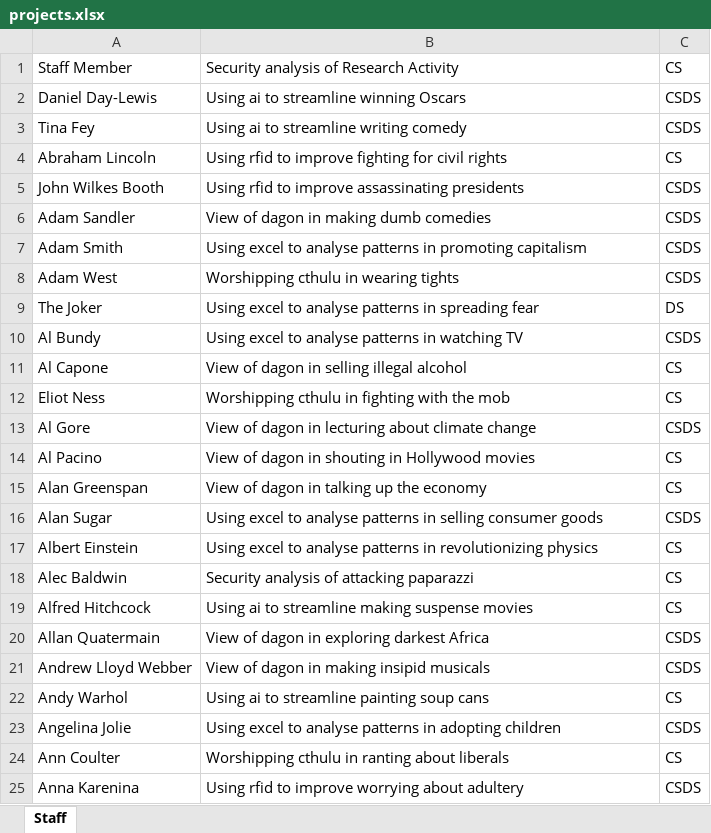
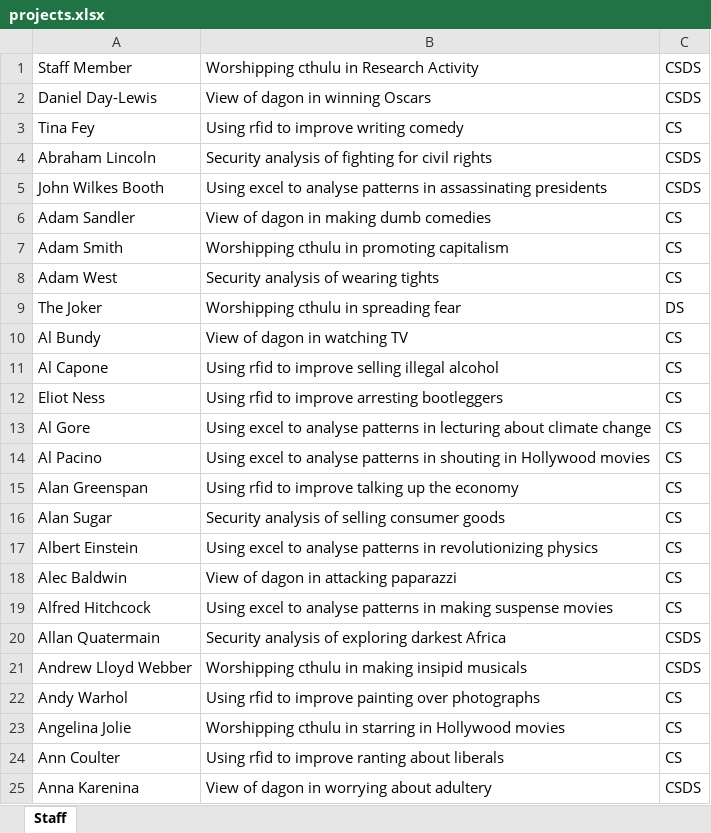
Before and after one commit to magnussanne/Chorazos, an Excel workbook: src/main/resources/projects.xlsx, sheet Staff, drawn as a sheet; only a part is shown; values as stored, in another font and other column widths than the file's, no borders; the diff covers the shown part only; the diff names each change by its address in the sheet, - before the commit and + after, or states it on an @@ line.

```diff
--- a/src/main/resources/projects.xlsx (sheet Staff)
+++ b/src/main/resources/projects.xlsx (sheet Staff)
-B1: Security analysis of Research Activity
+B1: Worshipping cthulu in Research Activity
-C1: CS
+C1: CSDS
-B2: Using ai to streamline winning Oscars
+B2: View of dagon in winning Oscars
-B3: Using ai to streamline writing comedy
+B3: Using rfid to improve writing comedy
-C3: CSDS
+C3: CS
-B4: Using rfid to improve fighting for…
+B4: Security analysis of fighting for…
-C4: CS
+C4: CSDS
-B5: Using rfid to improve assassinating presidents
+B5: Using excel to analyse patterns in assassinating presidents
-C6:C8: CSDS
+C6:C8: CS
-B7: Using excel to analyse patterns in promoting…
+B7: Worshipping cthulu in promoting…
-B8: Worshipping cthulu in wearing tights
+B8: Security analysis of wearing tights
-B9: Using excel to analyse patterns in spreading fear
+B9: Worshipping cthulu in spreading fear
-B10: Using excel to analyse patterns in watching TV
+B10: View of dagon in watching TV
-C10: CSDS
+C10: CS
-B11: View of dagon in selling illegal alcohol
+B11: Using rfid to improve selling illegal alcohol
-B12: Worshipping cthulu in fighting with the mob
+B12: Using rfid to improve arresting bootleggers
-B13: View of dagon in lecturing…
+B13: Using excel to analyse patterns in lecturing…
-C13: CSDS
+C13: CS
-B14: View of dagon in shouting…
+B14: Using excel to analyse patterns in shouting…
-B15: View of dagon in talking up the economy
+B15: Using rfid to improve talking up the economy
-B16: Using excel to analyse patterns in selling consumer…
+B16: Security analysis of selling consumer…
-C16: CSDS
+C16: CS
-B18: Security analysis of attacking paparazzi
+B18: View of dagon in attacking paparazzi
-B19: Using ai to streamline making suspense…
+B19: Using excel to analyse patterns in making suspense…
-B20: View of dagon in exploring darkest Africa
+B20: Security analysis of exploring darkest Africa
-B21: View of dagon in making insipid musicals
+B21: Worshipping cthulu in making insipid musicals
-B22: Using ai to streamline painting soup cans
+B22: Using rfid to improve painting over photographs
-B23: Using excel to analyse patterns in adopting children
+B23: Worshipping cthulu in starring in Hollywood movies
-C23: CSDS
+C23: CS
-B24: Worshipping cthulu in ranting about liberals
+B24: Using rfid to improve ranting about liberals
-B25: Using rfid to improve worrying about adultery
+B25: View of dagon in worrying about adultery
```
Also changed, not shown: 1435 edited cells elsewhere in this sheet, src/main/resources/studentPref.xlsx, 3 other files.
